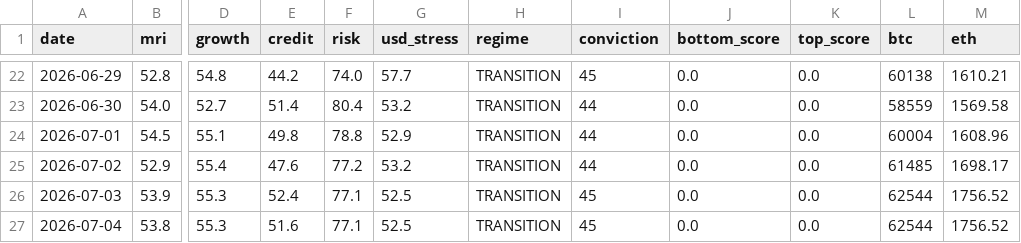
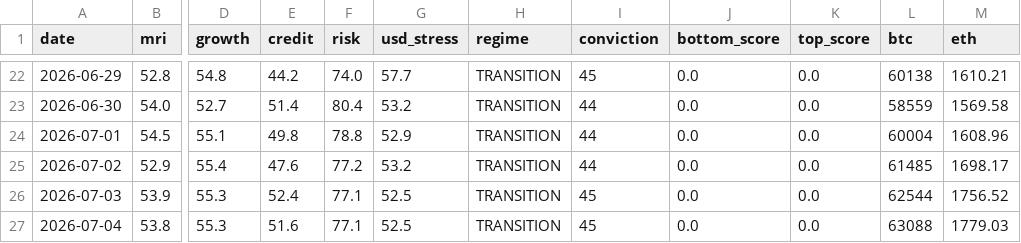
Before and after one commit to noahdeitmerg-svg/makro-dashboard, a CSV file: history.csv, drawn as a sheet; only a part is shown, gaps mark what is left out; the diff names each change by its address in the sheet, - before the commit and + after, or states it on an @@ line.

```diff
--- a/history.csv
+++ b/history.csv
-L27 (btc): 62544
+L27 (btc): 63088
-M27 (eth): 1756.52
+M27 (eth): 1779.03
```
Also changed, not shown: 1 other file.
